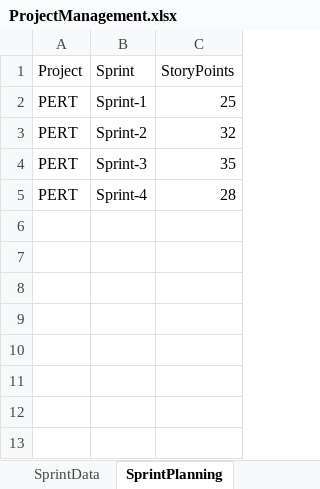
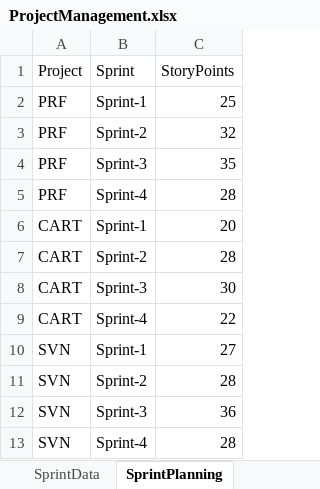
Before and after one commit to abhinavgupta96/SRSProject4, an Excel workbook: api/static/ProjectManagement.xlsx, sheet SprintPlanning, drawn as a sheet; values as stored, in another font and other column widths than the file's, no borders; the diff names each change by its address in the sheet, - before the commit and + after, or states it on an @@ line.

```diff
--- a/api/static/ProjectManagement.xlsx (sheet SprintPlanning)
+++ b/api/static/ProjectManagement.xlsx (sheet SprintPlanning)
-A2:A5 (Project): PERT
+A2:A5 (Project): PRF
+row 6: CART | Sprint-1 | 20
+row 7: CART | Sprint-2 | 28
+row 8: CART | Sprint-3 | 30
+row 9: CART | Sprint-4 | 22
+row 10: SVN | Sprint-1 | 27
+row 11: SVN | Sprint-2 | 28
+row 12: SVN | Sprint-3 | 36
+row 13: SVN | Sprint-4 | 28
```
Also changed, not shown: sheet SprintData, 6 other files.
